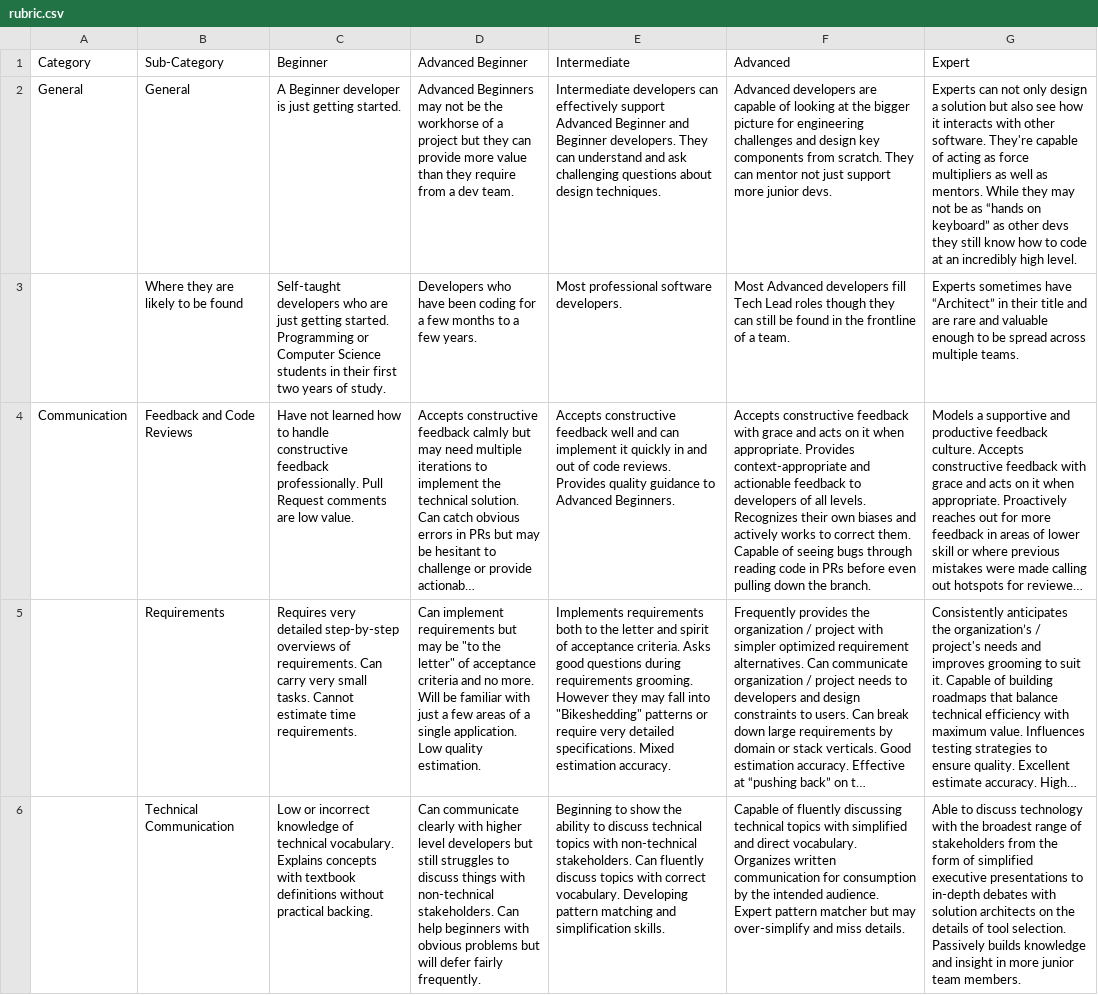
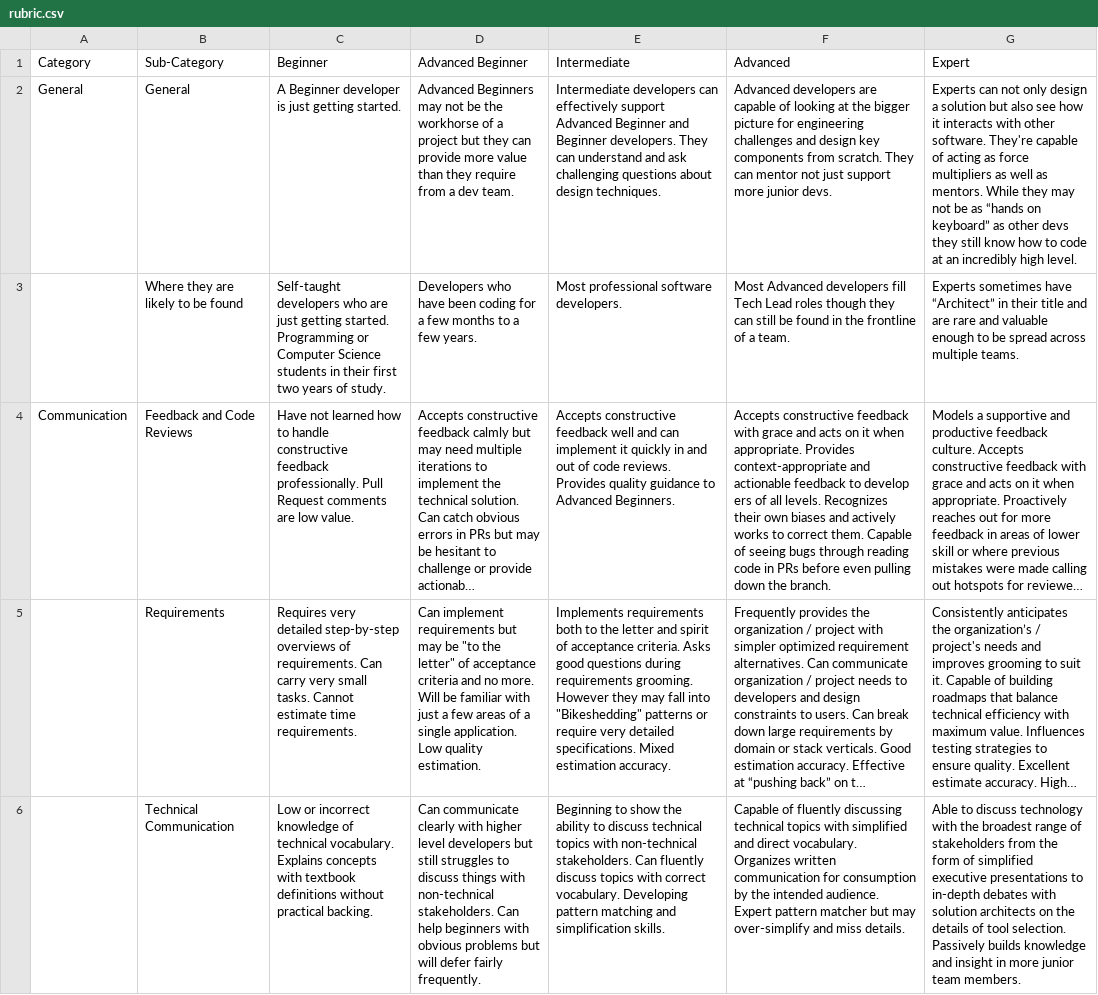
Before and after one commit to Semalab/developer-skills-matrix, a CSV file: rubric/rubric.csv, drawn as a sheet; only a part is shown; long unchanged cells end in …; the diff names each change by its address in the sheet, - before the commit and + after, or states it on an @@ line.

Commit message:
revert: rubric/rubric.csv, rubric/rubric.md

```diff
--- a/rubric/rubric.csv
+++ b/rubric/rubric.csv
-F4 (Advanced): …feedback to developers of all…
+F4 (Advanced): …feedback to develop ers of all…
```
Also changed, not shown: 1 other file.
